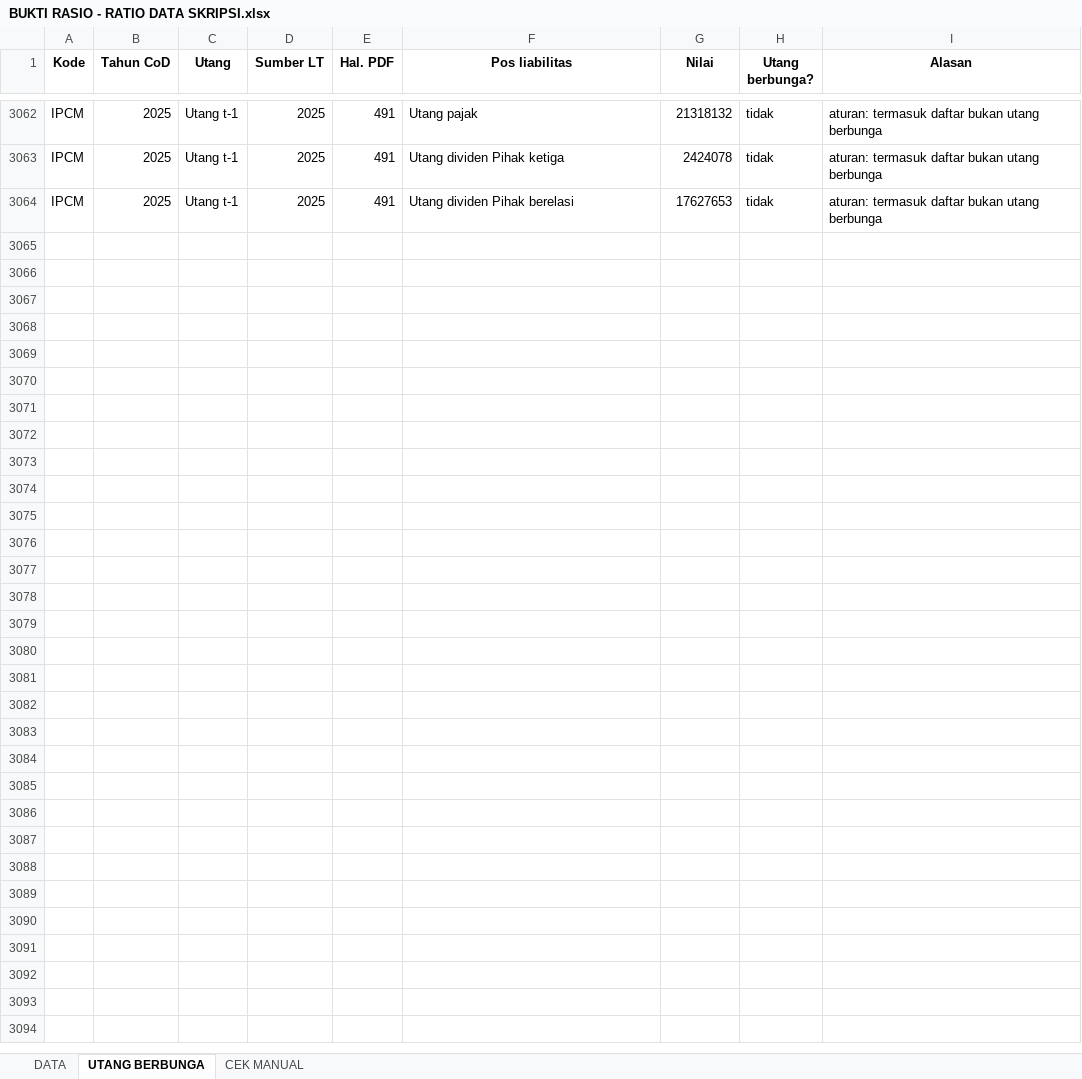
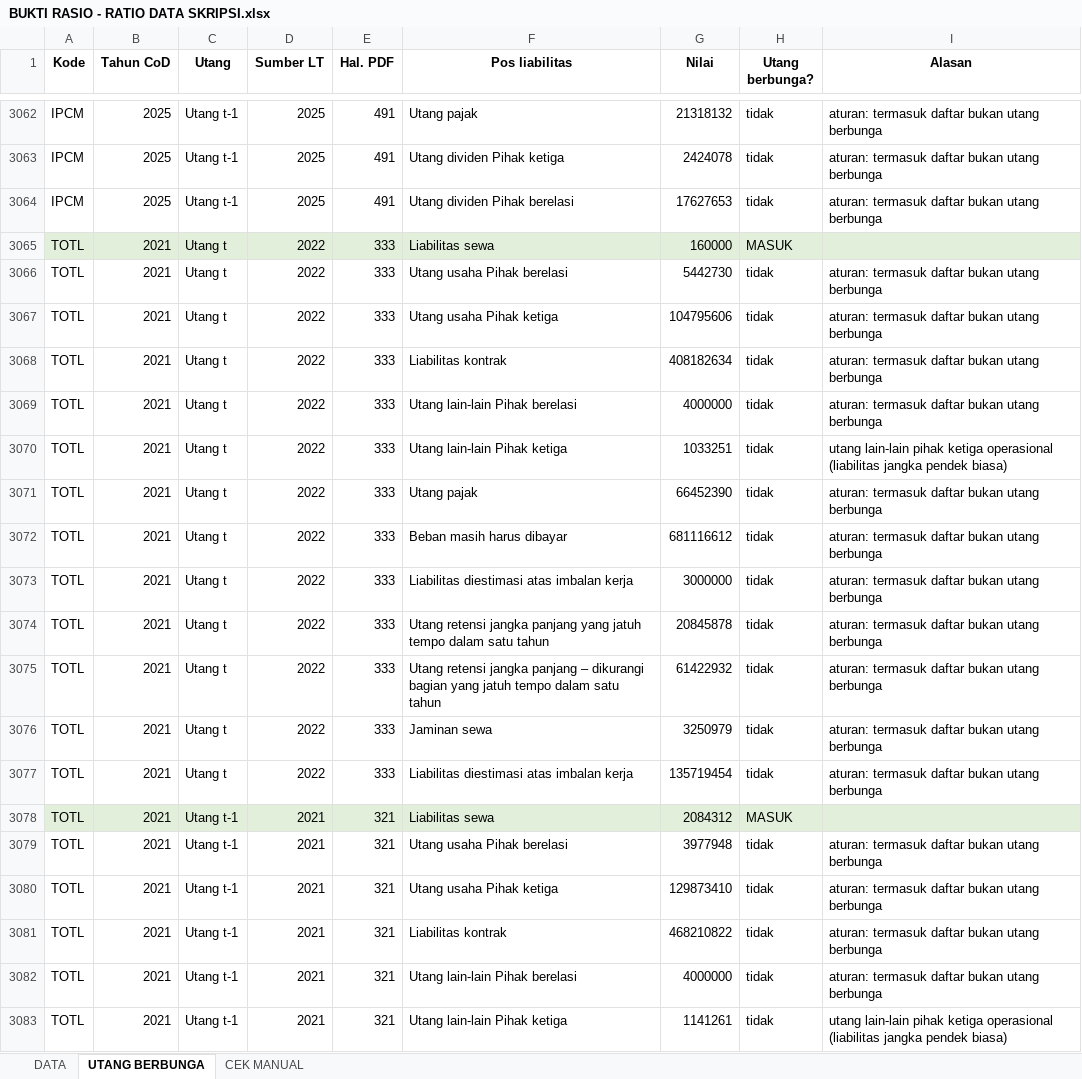
Before and after one commit to MikaelSilvano/ESG, an Excel workbook: hasil/BUKTI RASIO - RATIO DATA SKRIPSI.xlsx, sheet UTANG BERBUNGA, drawn as a sheet; only a part is shown, gaps mark what is left out; values as stored, in another font and other column widths than the file's, no borders; the diff covers the shown part only; the diff names each change by its address in the sheet, - before the commit and + after, or states it on an @@ line.

```diff
--- a/hasil/BUKTI RASIO - RATIO DATA SKRIPSI.xlsx (sheet UTANG BERBUNGA)
+++ b/hasil/BUKTI RASIO - RATIO DATA SKRIPSI.xlsx (sheet UTANG BERBUNGA)
+row 3065: TOTL | 2021 | Utang t | 2022 | 333 | Liabilitas sewa | 160000 | MASUK
+row 3066: TOTL | 2021 | Utang t | 2022 | 333 | Utang usaha Pihak berelasi | 5442730 | tidak | aturan: termasuk daftar bukan utang berbunga
+row 3067: TOTL | 2021 | Utang t | 2022 | 333 | Utang usaha Pihak ketiga | 104795606 | tidak | aturan: termasuk daftar bukan utang berbunga
+row 3068: TOTL | 2021 | Utang t | 2022 | 333 | Liabilitas kontrak | 408182634 | tidak | aturan: termasuk daftar bukan utang berbunga
+row 3069: TOTL | 2021 | Utang t | 2022 | 333 | Utang lain-lain Pihak berelasi | 4000000 | tidak | aturan: termasuk daftar bukan utang berbunga
+row 3070: TOTL | 2021 | Utang t | 2022 | 333 | Utang lain-lain Pihak ketiga | 1033251 | tidak | utang lain-lain pihak ketiga operasional (liabilitas jangka pendek biasa)
+row 3071: TOTL | 2021 | Utang t | 2022 | 333 | Utang pajak | 66452390 | tidak | aturan: termasuk daftar bukan utang berbunga
+row 3072: TOTL | 2021 | Utang t | 2022 | 333 | Beban masih harus dibayar | 681116612 | tidak | aturan: termasuk daftar bukan utang berbunga
+row 3073: TOTL | 2021 | Utang t | 2022 | 333 | Liabilitas diestimasi atas imbalan kerja | 3000000 | tidak | aturan: termasuk daftar bukan utang berbunga
+row 3074: TOTL | 2021 | Utang t | 2022 | 333 | Utang retensi jangka panjang yang jatuh tempo dalam satu tahun | 20845878 | tidak | aturan: termasuk daftar bukan utang berbunga
+row 3075: TOTL | 2021 | Utang t | 2022 | 333 | Utang retensi jangka panjang – dikurangi bagian yang jatuh tempo dalam satu tahun | 61422932 | tidak | aturan: termasuk daftar bukan utang berbunga
+row 3076: TOTL | 2021 | Utang t | 2022 | 333 | Jaminan sewa | 3250979 | tidak | aturan: termasuk daftar bukan utang berbunga
+row 3077: TOTL | 2021 | Utang t | 2022 | 333 | Liabilitas diestimasi atas imbalan kerja | 135719454 | tidak | aturan: termasuk daftar bukan utang berbunga
+row 3078: TOTL | 2021 | Utang t-1 | 2021 | 321 | Liabilitas sewa | 2084312 | MASUK
+row 3079: TOTL | 2021 | Utang t-1 | 2021 | 321 | Utang usaha Pihak berelasi | 3977948 | tidak | aturan: termasuk daftar bukan utang berbunga
+row 3080: TOTL | 2021 | Utang t-1 | 2021 | 321 | Utang usaha Pihak ketiga | 129873410 | tidak | aturan: termasuk daftar bukan utang berbunga
+row 3081: TOTL | 2021 | Utang t-1 | 2021 | 321 | Liabilitas kontrak | 468210822 | tidak | aturan: termasuk daftar bukan utang berbunga
+row 3082: TOTL | 2021 | Utang t-1 | 2021 | 321 | Utang lain-lain Pihak berelasi | 4000000 | tidak | aturan: termasuk daftar bukan utang berbunga
+row 3083: TOTL | 2021 | Utang t-1 | 2021 | 321 | Utang lain-lain Pihak ketiga | 1141261 | tidak | utang lain-lain pihak ketiga operasional (liabilitas jangka pendek biasa)
```
Also changed, not shown: 103 added rows elsewhere in this sheet, sheet DATA, sheet CEK MANUAL, hasil/BUKTI PENILAIAN - DATA SKRIPSI.xlsx, hasil/DATA SKRIPSI - HASIL.xlsx, 5 other files.
